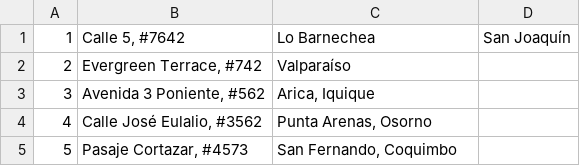
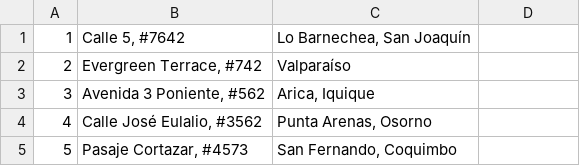
Before and after one commit to gary-fredes/Grupo152-BasesDeDatos, a CSV file: grupo152/Entrega1/Unidades.csv, drawn as a sheet.

Commit message:
Cambio formato CSV

```diff
--- a/grupo152/Entrega1/Unidades.csv
+++ b/grupo152/Entrega1/Unidades.csv
@@ -1,2 +1,2 @@
-1;Calle 5, #7642;Lo Barnechea; San Joaquín
+1;Calle 5, #7642;Lo Barnechea, San Joaquín
 2;Evergreen Terrace, #742;Valparaíso
```
